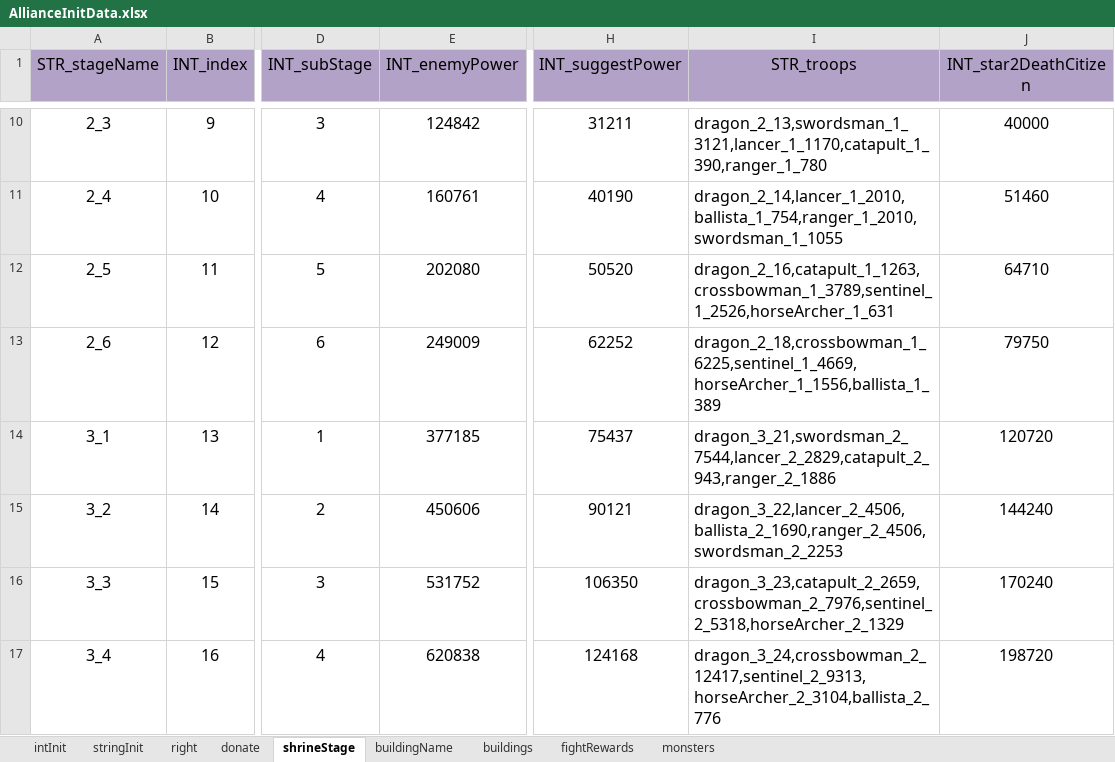
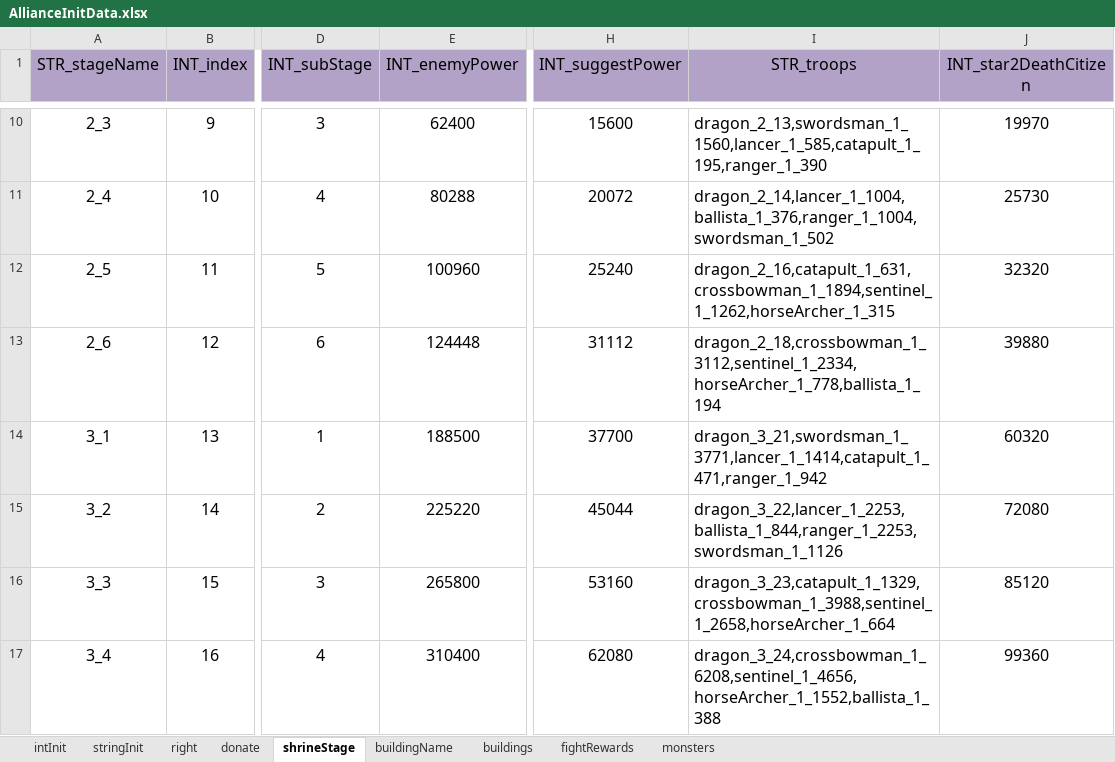
Before and after one commit to ModunZhang/kod_docs, an Excel workbook: datas/shared/AllianceInitData.xlsx, sheet shrineStage, drawn as a sheet; only a part is shown, gaps mark what is left out; values as stored, in another font and other column widths than the file's, no borders; the diff covers the shown part only; the diff names each change by its address in the sheet, - before the commit and + after, or states it on an @@ line.

```diff
--- a/datas/shared/AllianceInitData.xlsx (sheet shrineStage)
+++ b/datas/shared/AllianceInitData.xlsx (sheet shrineStage)
-E10 (INT_enemyPower): 124842
+E10 (INT_enemyPower): 62400
-H10 (INT_suggestPower): 31211
+H10 (INT_suggestPower): 15600
-I10 (STR_troops): dragon_2_13,swordsman_1_3121,lancer_1_1170,catapult_1_390,ranger_1_780
+I10 (STR_troops): dragon_2_13,swordsman_1_1560,lancer_1_585,catapult_1_195,ranger_1_390
-J10 (INT_star2DeathCitizen): 40000
+J10 (INT_star2DeathCitizen): 19970
-E11 (INT_enemyPower): 160761
+E11 (INT_enemyPower): 80288
-H11 (INT_suggestPower): 40190
+H11 (INT_suggestPower): 20072
-I11 (STR_troops): dragon_2_14,lancer_1_2010,ballista_1_754,ranger_1_2010,swordsman_1_1055
+I11 (STR_troops): dragon_2_14,lancer_1_1004,ballista_1_376,ranger_1_1004,swordsman_1_502
-J11 (INT_star2DeathCitizen): 51460
+J11 (INT_star2DeathCitizen): 25730
-E12 (INT_enemyPower): 202080
+E12 (INT_enemyPower): 100960
-H12 (INT_suggestPower): 50520
+H12 (INT_suggestPower): 25240
-I12 (STR_troops): dragon_2_16,catapult_1_1263,crossbowman_1_3789,sentinel_1_2526,horseArcher_1_631
+I12 (STR_troops): dragon_2_16,catapult_1_631,crossbowman_1_1894,sentinel_1_1262,horseArcher_1_315
-J12 (INT_star2DeathCitizen): 64710
+J12 (INT_star2DeathCitizen): 32320
-E13 (INT_enemyPower): 249009
+E13 (INT_enemyPower): 124448
-H13 (INT_suggestPower): 62252
+H13 (INT_suggestPower): 31112
-I13 (STR_troops): dragon_2_18,crossbowman_1_6225,sentinel_1_4669,horseArcher_1_1556,ballista_1_389
+I13 (STR_troops): dragon_2_18,crossbowman_1_3112,sentinel_1_2334,horseArcher_1_778,ballista_1_194
-J13 (INT_star2DeathCitizen): 79750
+J13 (INT_star2DeathCitizen): 39880
-E14 (INT_enemyPower): 377185
+E14 (INT_enemyPower): 188500
-H14 (INT_suggestPower): 75437
+H14 (INT_suggestPower): 37700
-I14 (STR_troops): dragon_3_21,swordsman_2_7544,lancer_2_2829,catapult_2_943,ranger_2_1886
+I14 (STR_troops): dragon_3_21,swordsman_1_3771,lancer_1_1414,catapult_1_471,ranger_1_942
-J14 (INT_star2DeathCitizen): 120720
+J14 (INT_star2DeathCitizen): 60320
-E15 (INT_enemyPower): 450606
+E15 (INT_enemyPower): 225220
-H15 (INT_suggestPower): 90121
+H15 (INT_suggestPower): 45044
-I15 (STR_troops): dragon_3_22,lancer_2_4506,ballista_2_1690,ranger_2_4506,swordsman_2_2253
+I15 (STR_troops): dragon_3_22,lancer_1_2253,ballista_1_844,ranger_1_2253,swordsman_1_1126
-J15 (INT_star2DeathCitizen): 144240
+J15 (INT_star2DeathCitizen): 72080
-E16 (INT_enemyPower): 531752
+E16 (INT_enemyPower): 265800
-H16 (INT_suggestPower): 106350
+H16 (INT_suggestPower): 53160
-I16 (STR_troops): dragon_3_23,catapult_2_2659,crossbowman_2_7976,sentinel_2_5318,horseArcher_2_1329
+I16 (STR_troops): dragon_3_23,catapult_1_1329,crossbowman_1_3988,sentinel_1_2658,horseArcher_1_664
-J16 (INT_star2DeathCitizen): 170240
+J16 (INT_star2DeathCitizen): 85120
-E17 (INT_enemyPower): 620838
+E17 (INT_enemyPower): 310400
-H17 (INT_suggestPower): 124168
+H17 (INT_suggestPower): 62080
-I17 (STR_troops): dragon_3_24,crossbowman_2_12417,sentinel_2_9313,horseArcher_2_3104,ballista_2_776
+I17 (STR_troops): dragon_3_24,crossbowman_1_6208,sentinel_1_4656,horseArcher_1_1552,ballista_1_388
-J17 (INT_star2DeathCitizen): 198720
+J17 (INT_star2DeathCitizen): 99360
```
Also changed, not shown: 62 edited cells elsewhere in this sheet, datas/shared/Activities.xlsx.
